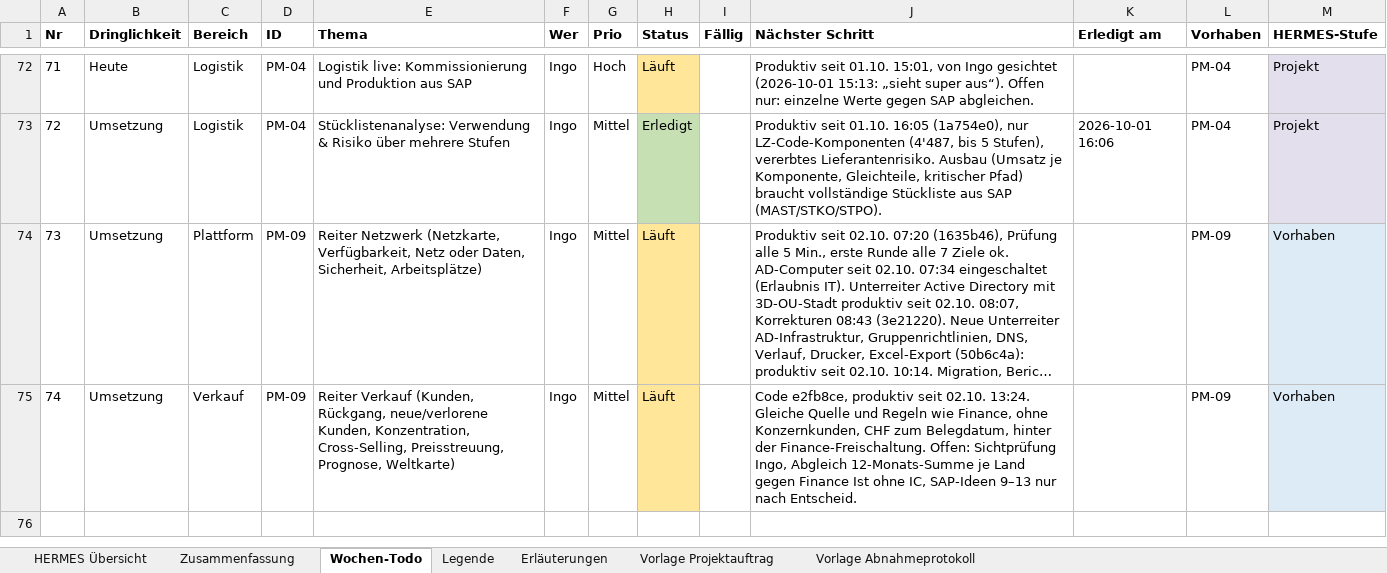
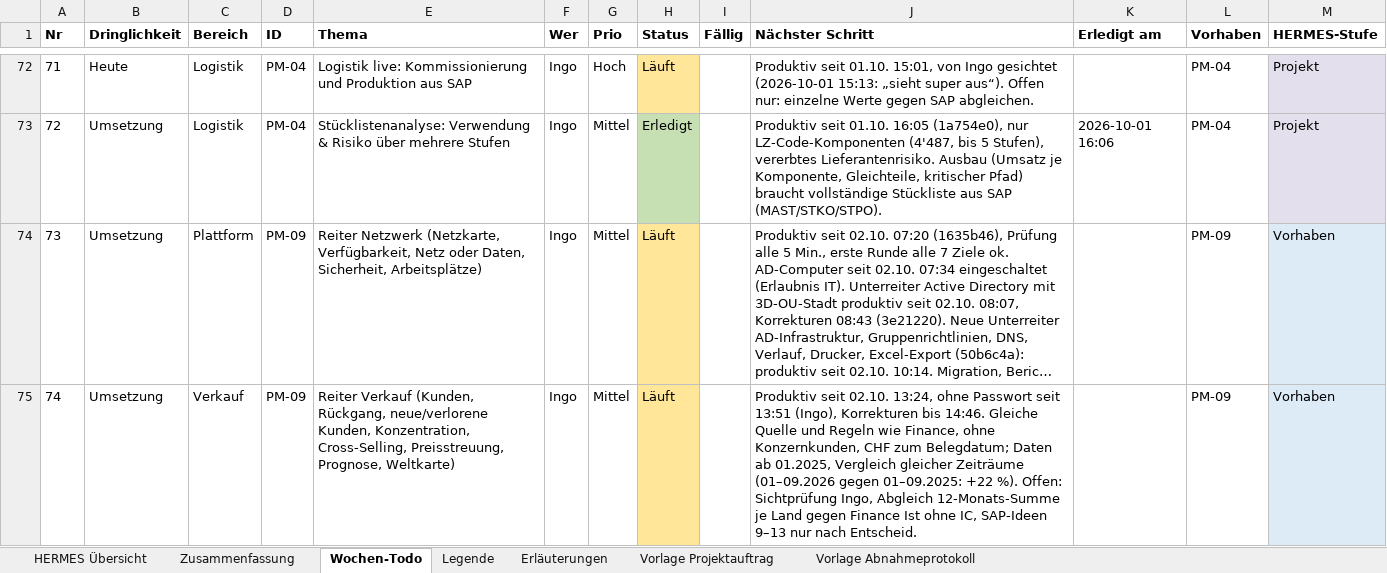
Before and after one commit to metacube2/Ai, an Excel workbook: TrafagSalesExporter/projektmanagement/Wochen_Todo.xlsx, sheet Wochen-Todo, drawn as a sheet; only a part is shown, gaps mark what is left out; long unchanged cells end in …; values as stored, in another font and other column widths than the file's, no borders; the diff names each change by its address in the sheet, - before the commit and + after, or states it on an @@ line.

```diff
--- a/TrafagSalesExporter/projektmanagement/Wochen_Todo.xlsx (sheet Wochen-Todo)
+++ b/TrafagSalesExporter/projektmanagement/Wochen_Todo.xlsx (sheet Wochen-Todo)
-J75 (Nächster Schritt): Code e2fb8ce, produktiv seit 02.10. 13:24. Gleiche Quelle und Regeln wie Finance, ohne Konzernkunden, CHF zum Belegdatum, hinter der Finance-Freischaltung. Offen: Sichtprüfung…
+J75 (Nächster Schritt): Produktiv seit 02.10. 13:24, ohne Passwort seit 13:51 (Ingo), Korrekturen bis 14:46. Gleiche Quelle und Regeln wie Finance, ohne Konzernkunden, CHF zum Belegdatum; Daten ab 01.2025, Vergleich gleicher Zeiträume (01–09.2026 gegen 01–09.2025: +22 %). Offen: Sichtprüfung…
```
Also changed, not shown: TrafagSalesExporter/projektmanagement/Status_kurz.xlsx, 6 other files.
